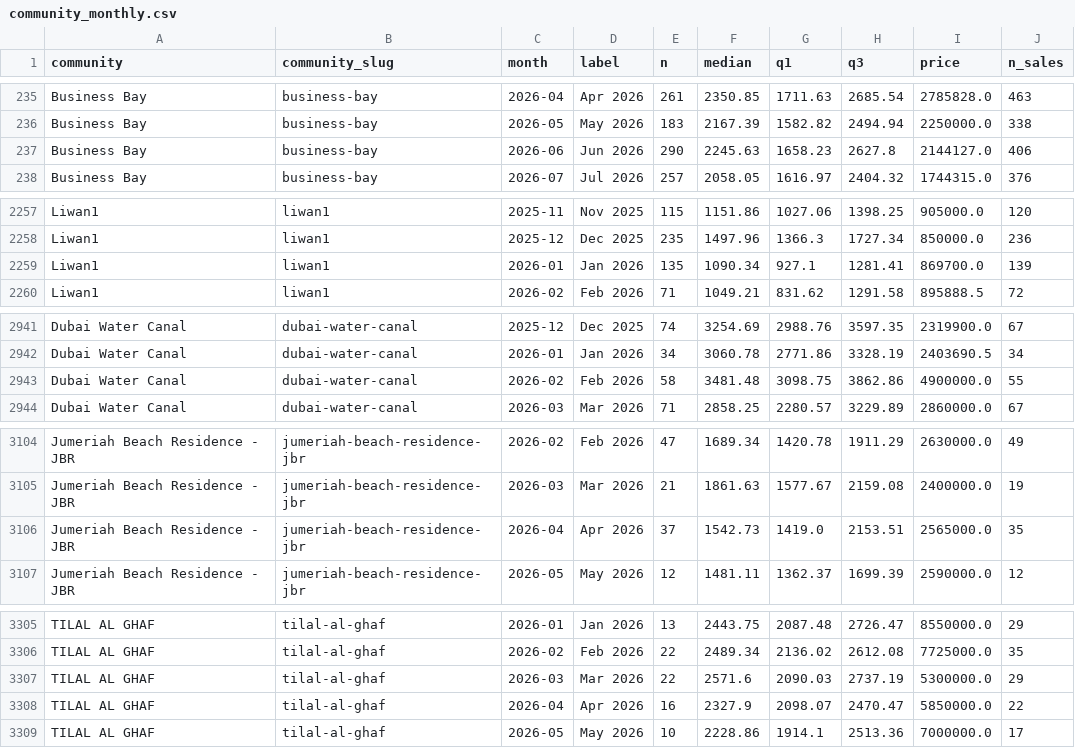
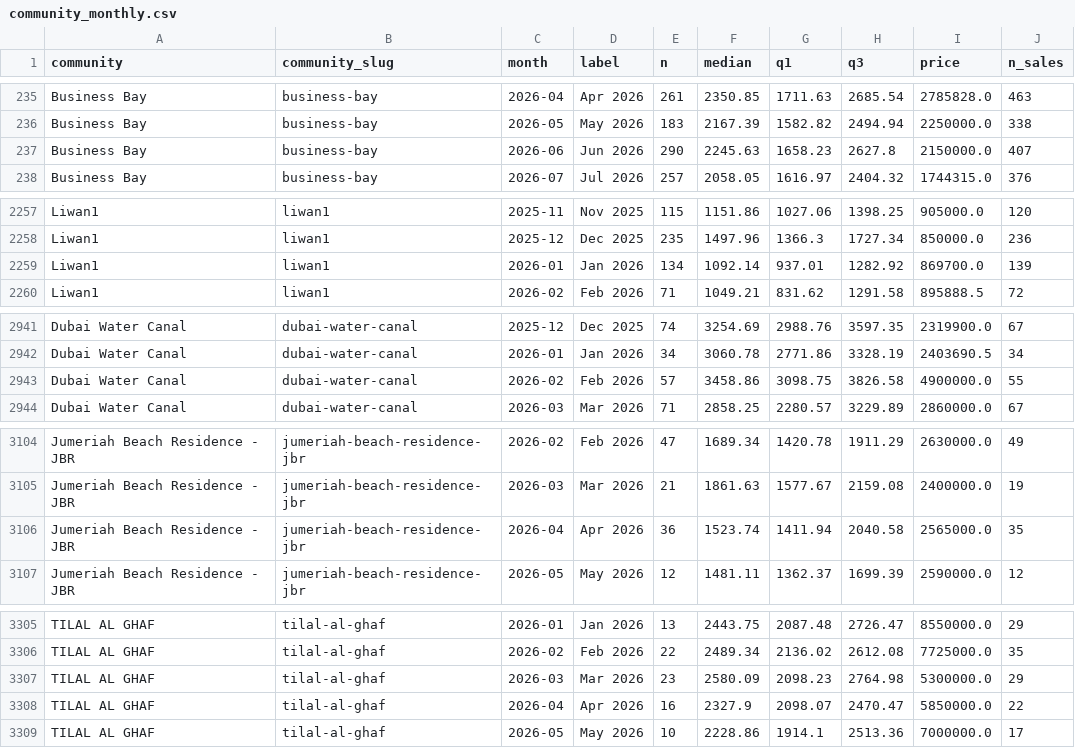
Before and after one commit to datadubai/dubai-real-estate-dld, a CSV file: data/community_monthly.csv, drawn as a sheet; only a part is shown, gaps mark what is left out; the diff covers the shown part only.

```diff
--- a/data/community_monthly.csv
+++ b/data/community_monthly.csv
@@ -236,3 +236,3 @@ Business Bay,business-bay,2026-04,Apr 2026,261,2350.85,1711.63,2685.54,2785828.0
 Business Bay,business-bay,2026-05,May 2026,183,2167.39,1582.82,2494.94,2250000.0,338
-Business Bay,business-bay,2026-06,Jun 2026,290,2245.63,1658.23,2627.8,2144127.0,406
+Business Bay,business-bay,2026-06,Jun 2026,290,2245.63,1658.23,2627.8,2150000.0,407
 Business Bay,business-bay,2026-07,Jul 2026,257,2058.05,1616.97,2404.32,1744315.0,376
@@ -2258,3 +2258,3 @@ Liwan1,liwan1,2025-11,Nov 2025,115,1151.86,1027.06,1398.25,905000.0,120
 Liwan1,liwan1,2025-12,Dec 2025,235,1497.96,1366.3,1727.34,850000.0,236
-Liwan1,liwan1,2026-01,Jan 2026,135,1090.34,927.1,1281.41,869700.0,139
+Liwan1,liwan1,2026-01,Jan 2026,134,1092.14,937.01,1282.92,869700.0,139
 Liwan1,liwan1,2026-02,Feb 2026,71,1049.21,831.62,1291.58,895888.5,72
@@ -2942,3 +2942,3 @@ Dubai Water Canal,dubai-water-canal,2025-12,Dec 2025,74,3254.69,2988.76,3597.35,
 Dubai Water Canal,dubai-water-canal,2026-01,Jan 2026,34,3060.78,2771.86,3328.19,2403690.5,34
-Dubai Water Canal,dubai-water-canal,2026-02,Feb 2026,58,3481.48,3098.75,3862.86,4900000.0,55
+Dubai Water Canal,dubai-water-canal,2026-02,Feb 2026,57,3458.86,3098.75,3826.58,4900000.0,55
 Dubai Water Canal,dubai-water-canal,2026-03,Mar 2026,71,2858.25,2280.57,3229.89,2860000.0,67
@@ -3105,3 +3105,3 @@ Jumeriah Beach Residence - JBR,jumeriah-beach-residence-jbr,2026-02,Feb 2026,47,
 Jumeriah Beach Residence - JBR,jumeriah-beach-residence-jbr,2026-03,Mar 2026,21,1861.63,1577.67,2159.08,2400000.0,19
-Jumeriah Beach Residence - JBR,jumeriah-beach-residence-jbr,2026-04,Apr 2026,37,1542.73,1419.0,2153.51,2565000.0,35
+Jumeriah Beach Residence - JBR,jumeriah-beach-residence-jbr,2026-04,Apr 2026,36,1523.74,1411.94,2040.58,2565000.0,35
 Jumeriah Beach Residence - JBR,jumeriah-beach-residence-jbr,2026-05,May 2026,12,1481.11,1362.37,1699.39,2590000.0,12
@@ -3306,3 +3306,3 @@ TILAL AL GHAF,tilal-al-ghaf,2026-01,Jan 2026,13,2443.75,2087.48,2726.47,8550000.
 TILAL AL GHAF,tilal-al-ghaf,2026-02,Feb 2026,22,2489.34,2136.02,2612.08,7725000.0,35
-TILAL AL GHAF,tilal-al-ghaf,2026-03,Mar 2026,22,2571.6,2090.03,2737.19,5300000.0,29
+TILAL AL GHAF,tilal-al-ghaf,2026-03,Mar 2026,23,2580.09,2098.23,2764.98,5300000.0,29
 TILAL AL GHAF,tilal-al-ghaf,2026-04,Apr 2026,16,2327.9,2098.07,2470.47,5850000.0,22
```
Also changed, not shown: 41 edited cells elsewhere in this file, data/areas.csv, data/communities.csv, 11 other files.
